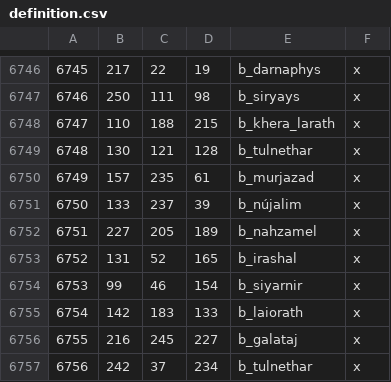
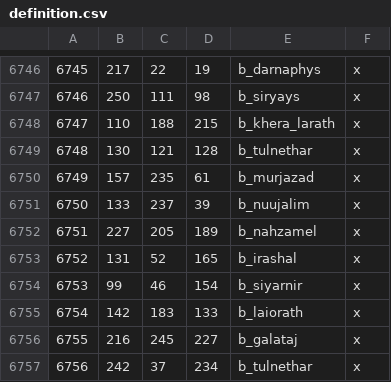
Before and after one commit to terrapass/RealmsInExile-CI-Prototype, a CSV file: LotRRealmsInExileDev/map_data/definition.csv, drawn as a sheet; only a part is shown, gaps mark what is left out.

```diff
--- a/LotRRealmsInExileDev/map_data/definition.csv
+++ b/LotRRealmsInExileDev/map_data/definition.csv
@@ -6750,3 +6750,3 @@
 6749;157;235;61;b_murjazad;x
-6750;133;237;39;b_nújalim;x
+6750;133;237;39;b_nuujalim;x
 6751;227;205;189;b_nahzamel;x
```
Also changed, not shown: 3 other files.
